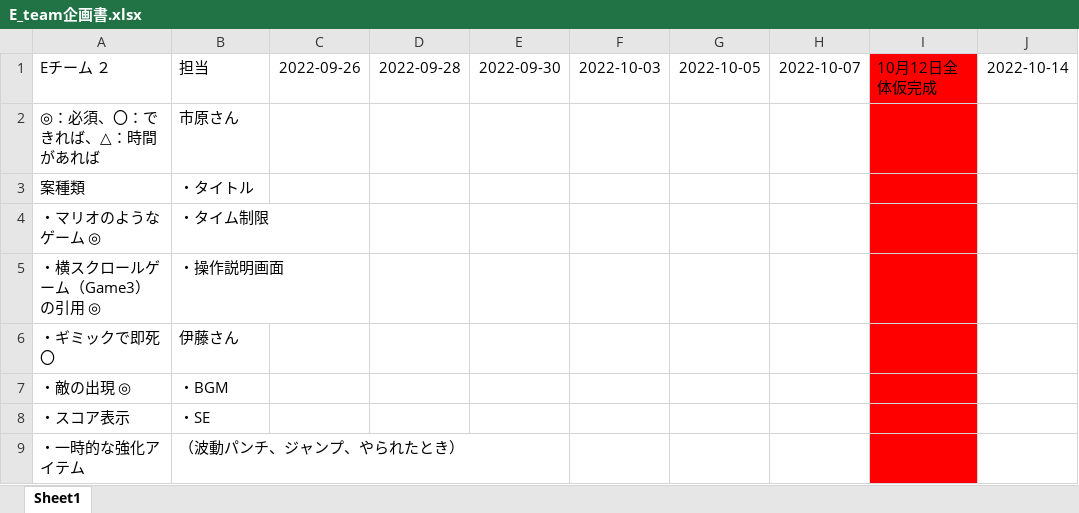
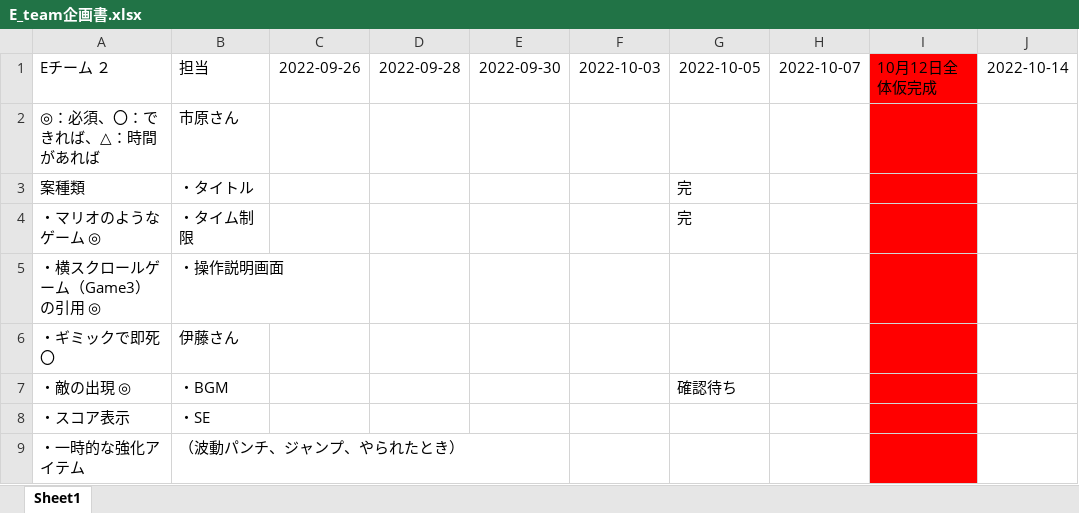
Before and after one commit to mi-054/GC1E_team, an Excel workbook: E_team企画書.xlsx, sheet Sheet1, drawn as a sheet; only a part is shown; values as stored, in another font and other column widths than the file's, no borders; the diff names each change by its address in the sheet, - before the commit and + after, or states it on an @@ line.

Commit message:
新規

```diff
--- a/E_team企画書.xlsx (sheet Sheet1)
+++ b/E_team企画書.xlsx (sheet Sheet1)
-G3:G4: (empty)
+G3:G4: 完
-G7: (empty)
+G7: 確認待ち
```
